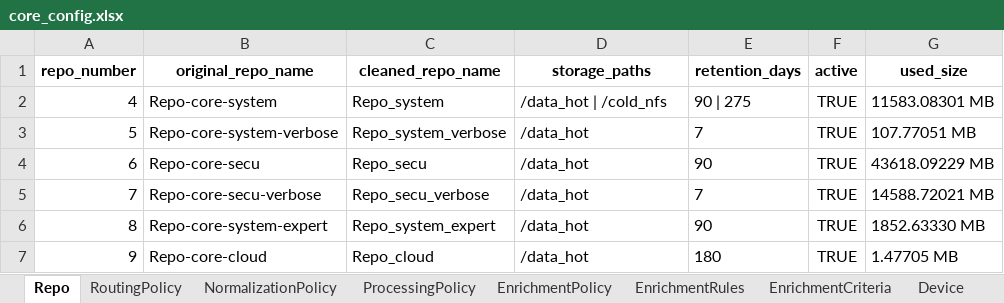
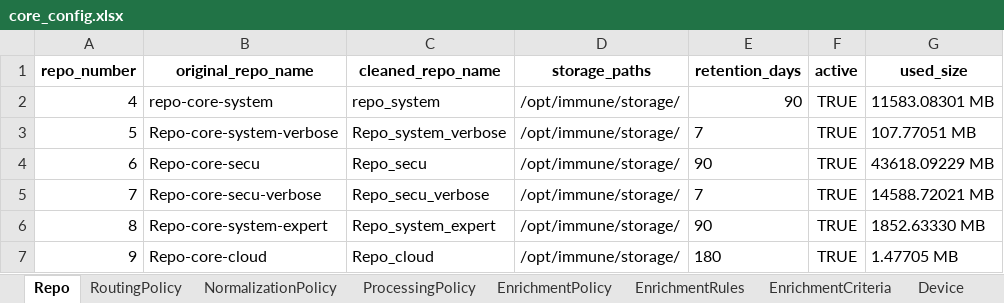
Before and after one commit to DeDobbeleer/DirectorSync, an Excel workbook: dist/core_config.xlsx, sheet Repo, drawn as a sheet; values as stored, in another font and other column widths than the file's, no borders; the diff names each change by its address in the sheet, - before the commit and + after, or states it on an @@ line.

```diff
--- a/dist/core_config.xlsx (sheet Repo)
+++ b/dist/core_config.xlsx (sheet Repo)
-B2 (original_repo_name): Repo-core-system
+B2 (original_repo_name): repo-core-system
-C2 (cleaned_repo_name): Repo_system
+C2 (cleaned_repo_name): repo_system
-D2 (storage_paths): /data_hot | /cold_nfs
+D2 (storage_paths): /opt/immune/storage/
-E2 (retention_days): 90 | 275
+E2 (retention_days): 90
-D3:D7 (storage_paths): /data_hot
+D3:D7 (storage_paths): /opt/immune/storage/
```
Also changed, not shown: sheet Device, sheet DeviceFetcher, sheet RoutingPolicy, 6 other files.
